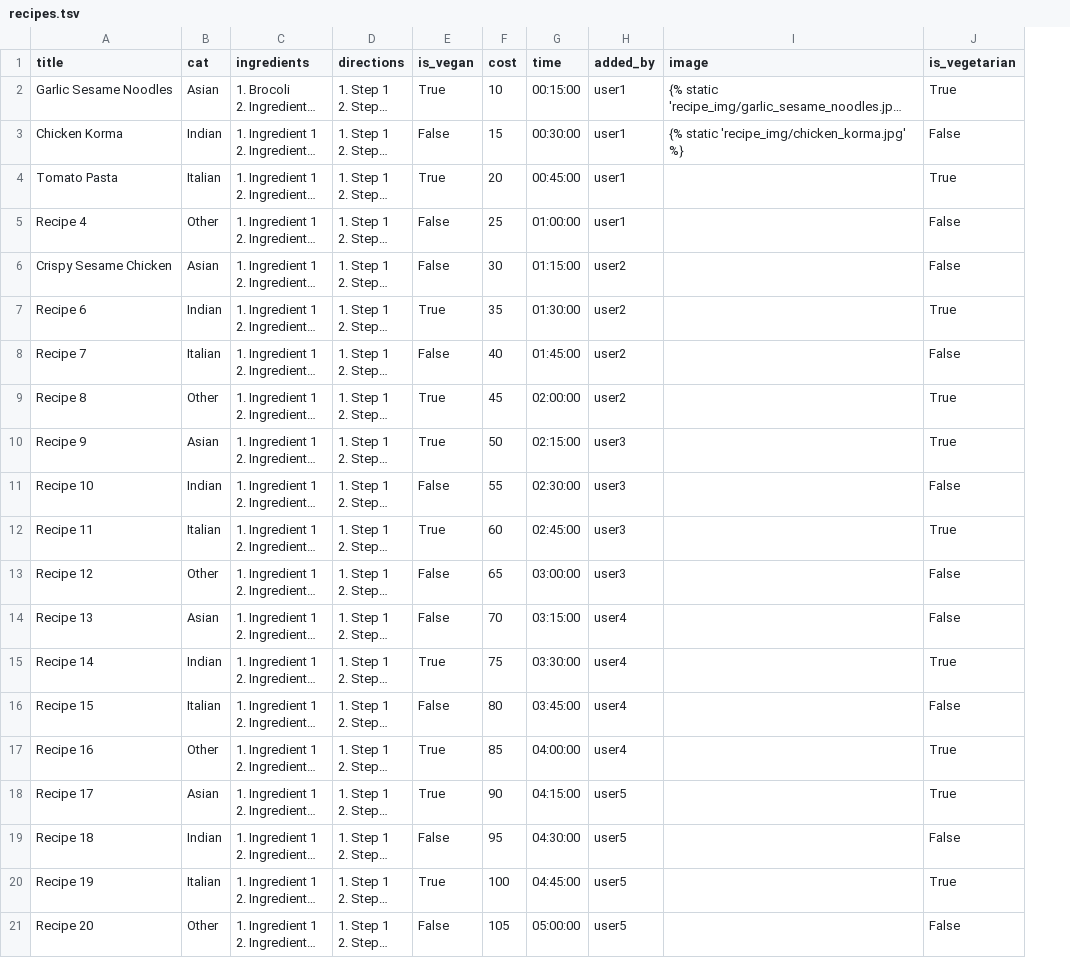
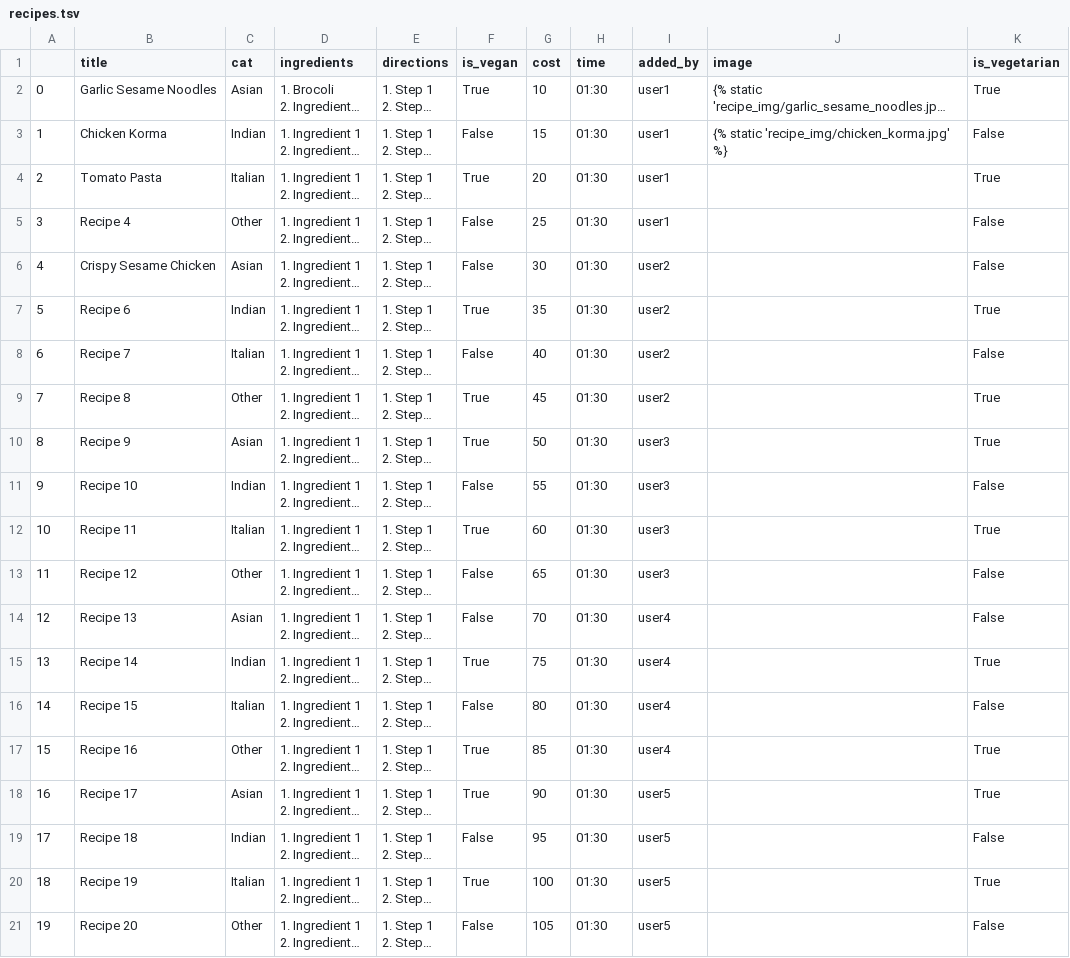
Before and after one commit to LewisTrundle/ratemyrecipe, a TSV file: recipes.tsv, drawn as a sheet; long unchanged cells end in …; addresses are those after the commit; the diff names each change by its address in the sheet, - before the commit and + after, or states it on an @@ line.

Commit message:
updated recipe model: changed time to charfield

```diff
--- a/recipes.tsv
+++ b/recipes.tsv
+column A, rows 2-21: 0 | 1 | 2 | 3 | 4 | 5 | 6 | 7 | 8 | 9 | 10 | 11 | 12 | 13 | 14 | 15 | 16 | 17 | 18 | 19
-H2 (time): 00:15:00
+H2 (time): 01:30
-H3 (time): 00:30:00
+H3 (time): 01:30
-H4 (time): 00:45:00
+H4 (time): 01:30
-H5 (time): 01:00:00
+H5 (time): 01:30
-H6 (time): 01:15:00
+H6 (time): 01:30
-H7 (time): 01:30:00
+H7 (time): 01:30
-H8 (time): 01:45:00
+H8 (time): 01:30
-H9 (time): 02:00:00
+H9 (time): 01:30
-H10 (time): 02:15:00
+H10 (time): 01:30
-H11 (time): 02:30:00
+H11 (time): 01:30
-H12 (time): 02:45:00
+H12 (time): 01:30
-H13 (time): 03:00:00
+H13 (time): 01:30
-H14 (time): 03:15:00
+H14 (time): 01:30
-H15 (time): 03:30:00
+H15 (time): 01:30
-H16 (time): 03:45:00
+H16 (time): 01:30
-H17 (time): 04:00:00
+H17 (time): 01:30
-H18 (time): 04:15:00
+H18 (time): 01:30
-H19 (time): 04:30:00
+H19 (time): 01:30
-H20 (time): 04:45:00
+H20 (time): 01:30
-H21 (time): 05:00:00
+H21 (time): 01:30
```
Also changed, not shown: 6 other files.
